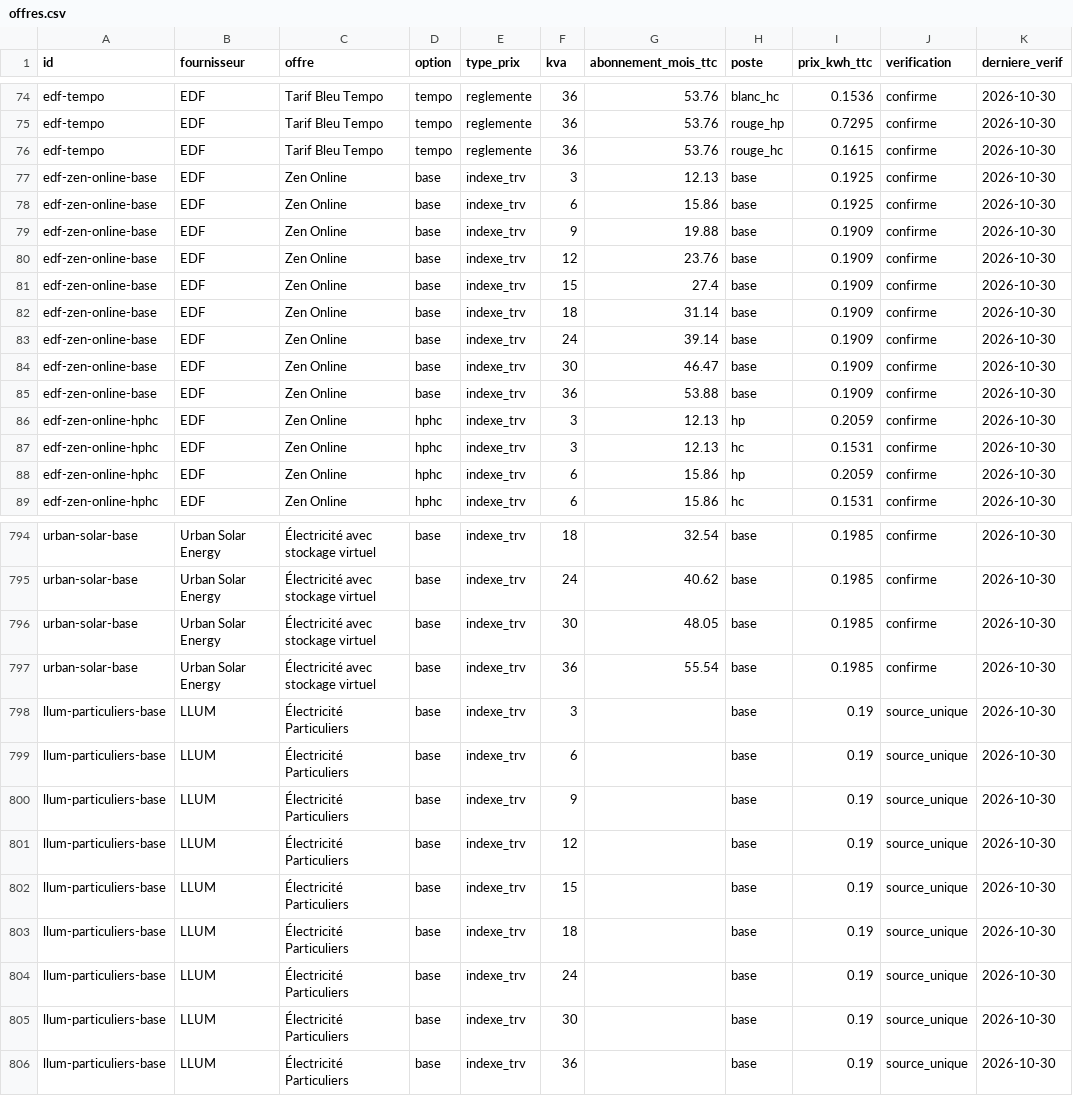
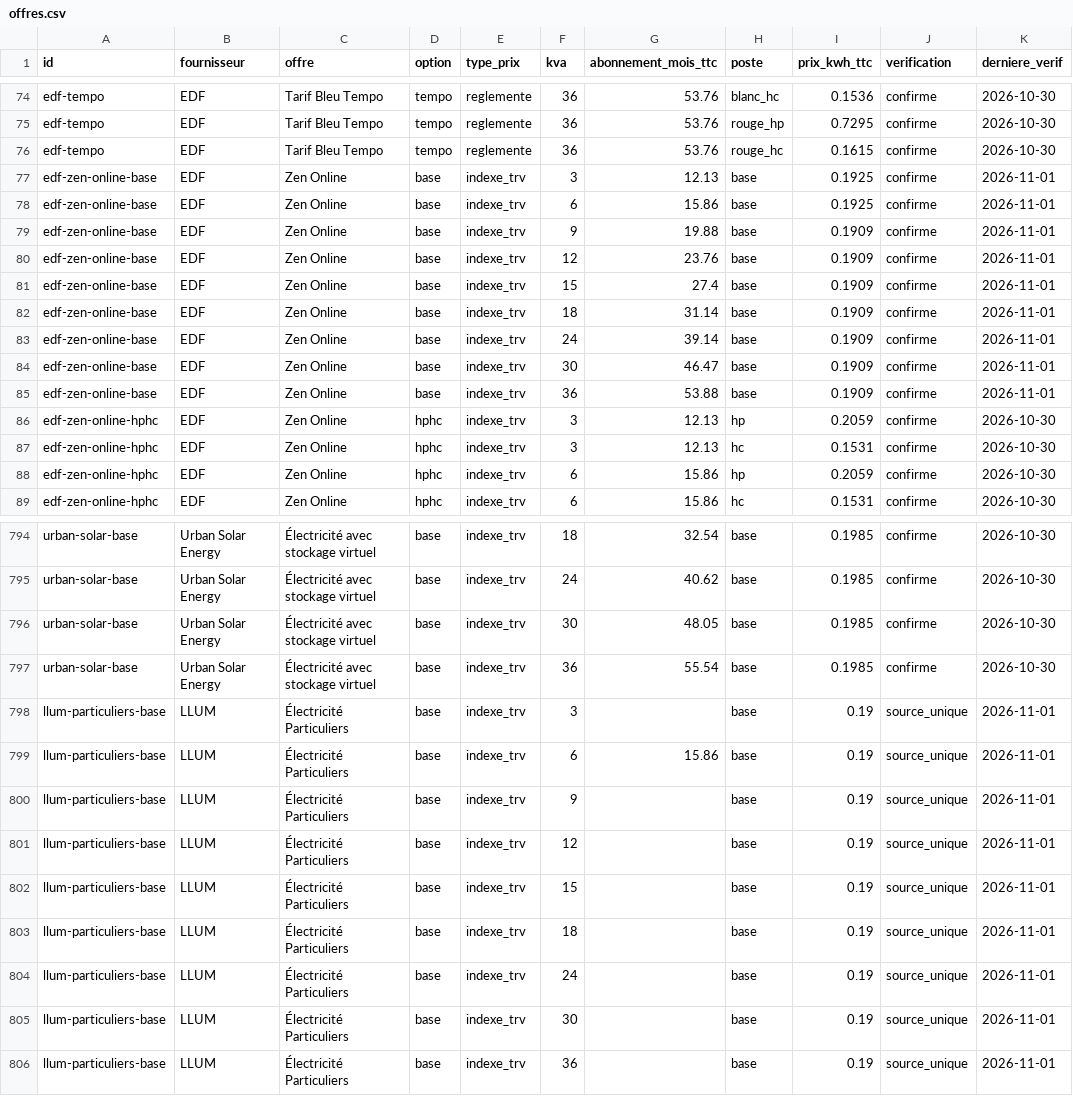
Before and after one commit to NicolasPopy/elec-moins-chere-prix, a CSV file: data/offres.csv, drawn as a sheet; only a part is shown, gaps mark what is left out; the diff covers the shown part only.

```diff
--- a/data/offres.csv
+++ b/data/offres.csv
@@ -76,11 +76,11 @@ edf-tempo;EDF;Tarif Bleu Tempo;tempo;reglemente;36;53.76;rouge_hp;0.7295;confirm
 edf-tempo;EDF;Tarif Bleu Tempo;tempo;reglemente;36;53.76;rouge_hc;0.1615;confirme;2026-10-30
-edf-zen-online-base;EDF;Zen Online;base;indexe_trv;3;12.13;base;0.1925;confirme;2026-10-30
-edf-zen-online-base;EDF;Zen Online;base;indexe_trv;6;15.86;base;0.1925;confirme;2026-10-30
-edf-zen-online-base;EDF;Zen Online;base;indexe_trv;9;19.88;base;0.1909;confirme;2026-10-30
-edf-zen-online-base;EDF;Zen Online;base;indexe_trv;12;23.76;base;0.1909;confirme;2026-10-30
-edf-zen-online-base;EDF;Zen Online;base;indexe_trv;15;27.4;base;0.1909;confirme;2026-10-30
-edf-zen-online-base;EDF;Zen Online;base;indexe_trv;18;31.14;base;0.1909;confirme;2026-10-30
-edf-zen-online-base;EDF;Zen Online;base;indexe_trv;24;39.14;base;0.1909;confirme;2026-10-30
-edf-zen-online-base;EDF;Zen Online;base;indexe_trv;30;46.47;base;0.1909;confirme;2026-10-30
-edf-zen-online-base;EDF;Zen Online;base;indexe_trv;36;53.88;base;0.1909;confirme;2026-10-30
+edf-zen-online-base;EDF;Zen Online;base;indexe_trv;3;12.13;base;0.1925;confirme;2026-11-01
+edf-zen-online-base;EDF;Zen Online;base;indexe_trv;6;15.86;base;0.1925;confirme;2026-11-01
+edf-zen-online-base;EDF;Zen Online;base;indexe_trv;9;19.88;base;0.1909;confirme;2026-11-01
+edf-zen-online-base;EDF;Zen Online;base;indexe_trv;12;23.76;base;0.1909;confirme;2026-11-01
+edf-zen-online-base;EDF;Zen Online;base;indexe_trv;15;27.4;base;0.1909;confirme;2026-11-01
+edf-zen-online-base;EDF;Zen Online;base;indexe_trv;18;31.14;base;0.1909;confirme;2026-11-01
+edf-zen-online-base;EDF;Zen Online;base;indexe_trv;24;39.14;base;0.1909;confirme;2026-11-01
+edf-zen-online-base;EDF;Zen Online;base;indexe_trv;30;46.47;base;0.1909;confirme;2026-11-01
+edf-zen-online-base;EDF;Zen Online;base;indexe_trv;36;53.88;base;0.1909;confirme;2026-11-01
 edf-zen-online-hphc;EDF;Zen Online;hphc;indexe_trv;3;12.13;hp;0.2059;confirme;2026-10-30
@@ -797,10 +797,10 @@ urban-solar-base;Urban Solar Energy;Électricité avec stockage virtuel;base;ind
 urban-solar-base;Urban Solar Energy;Électricité avec stockage virtuel;base;indexe_trv;36;55.54;base;0.1985;confirme;2026-10-30
-llum-particuliers-base;LLUM;Électricité Particuliers;base;indexe_trv;3;;base;0.19;source_unique;2026-10-30
-llum-particuliers-base;LLUM;Électricité Particuliers;base;indexe_trv;6;;base;0.19;source_unique;2026-10-30
-llum-particuliers-base;LLUM;Électricité Particuliers;base;indexe_trv;9;;base;0.19;source_unique;2026-10-30
-llum-particuliers-base;LLUM;Électricité Particuliers;base;indexe_trv;12;;base;0.19;source_unique;2026-10-30
-llum-particuliers-base;LLUM;Électricité Particuliers;base;indexe_trv;15;;base;0.19;source_unique;2026-10-30
-llum-particuliers-base;LLUM;Électricité Particuliers;base;indexe_trv;18;;base;0.19;source_unique;2026-10-30
-llum-particuliers-base;LLUM;Électricité Particuliers;base;indexe_trv;24;;base;0.19;source_unique;2026-10-30
-llum-particuliers-base;LLUM;Électricité Particuliers;base;indexe_trv;30;;base;0.19;source_unique;2026-10-30
-llum-particuliers-base;LLUM;Électricité Particuliers;base;indexe_trv;36;;base;0.19;source_unique;2026-10-30
+llum-particuliers-base;LLUM;Électricité Particuliers;base;indexe_trv;3;;base;0.19;source_unique;2026-11-01
+llum-particuliers-base;LLUM;Électricité Particuliers;base;indexe_trv;6;15.86;base;0.19;source_unique;2026-11-01
+llum-particuliers-base;LLUM;Électricité Particuliers;base;indexe_trv;9;;base;0.19;source_unique;2026-11-01
+llum-particuliers-base;LLUM;Électricité Particuliers;base;indexe_trv;12;;base;0.19;source_unique;2026-11-01
+llum-particuliers-base;LLUM;Électricité Particuliers;base;indexe_trv;15;;base;0.19;source_unique;2026-11-01
+llum-particuliers-base;LLUM;Électricité Particuliers;base;indexe_trv;18;;base;0.19;source_unique;2026-11-01
+llum-particuliers-base;LLUM;Électricité Particuliers;base;indexe_trv;24;;base;0.19;source_unique;2026-11-01
+llum-particuliers-base;LLUM;Électricité Particuliers;base;indexe_trv;30;;base;0.19;source_unique;2026-11-01
+llum-particuliers-base;LLUM;Électricité Particuliers;base;indexe_trv;36;;base;0.19;source_unique;2026-11-01
```
Also changed, not shown: 54 edited cells elsewhere in this file, 5 other files.
